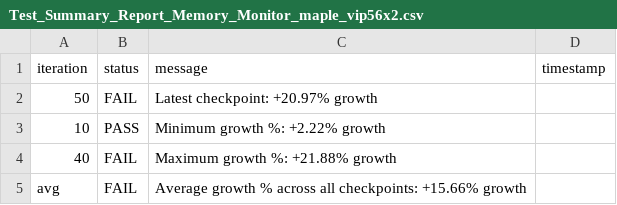
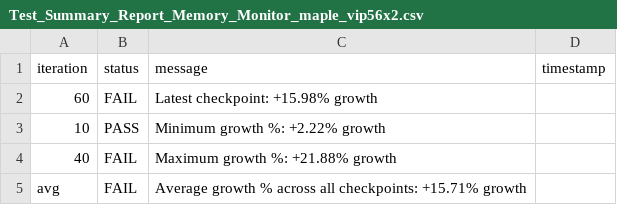
Before and after one commit to josebarba-bit/Parser, a CSV file: test_results/memory_leaks/Test_Summary_Report_Memory_Monitor_maple_vip56x2.csv, drawn as a sheet.

```diff
--- a/test_results/memory_leaks/Test_Summary_Report_Memory_Monitor_maple_vip56x2.csv
+++ b/test_results/memory_leaks/Test_Summary_Report_Memory_Monitor_maple_vip56x2.csv
@@ -1,5 +1,5 @@
 iteration,status,message,timestamp
-50,FAIL,Latest checkpoint: +20.97% growth,
+60,FAIL,Latest checkpoint: +15.98% growth,
 10,PASS,Minimum growth %: +2.22% growth,
 40,FAIL,Maximum growth %: +21.88% growth,
-avg,FAIL,Average growth % across all checkpoints: +15.66% growth,
+avg,FAIL,Average growth % across all checkpoints: +15.71% growth,
```
Also changed, not shown: test_results/memory_leaks/Browser_LXC_Memory_Monitor_maple_uiw4001.csv, test_results/memory_leaks/Browser_LXC_Memory_Monitor_maple_vip56x2.csv, 1 other file.
